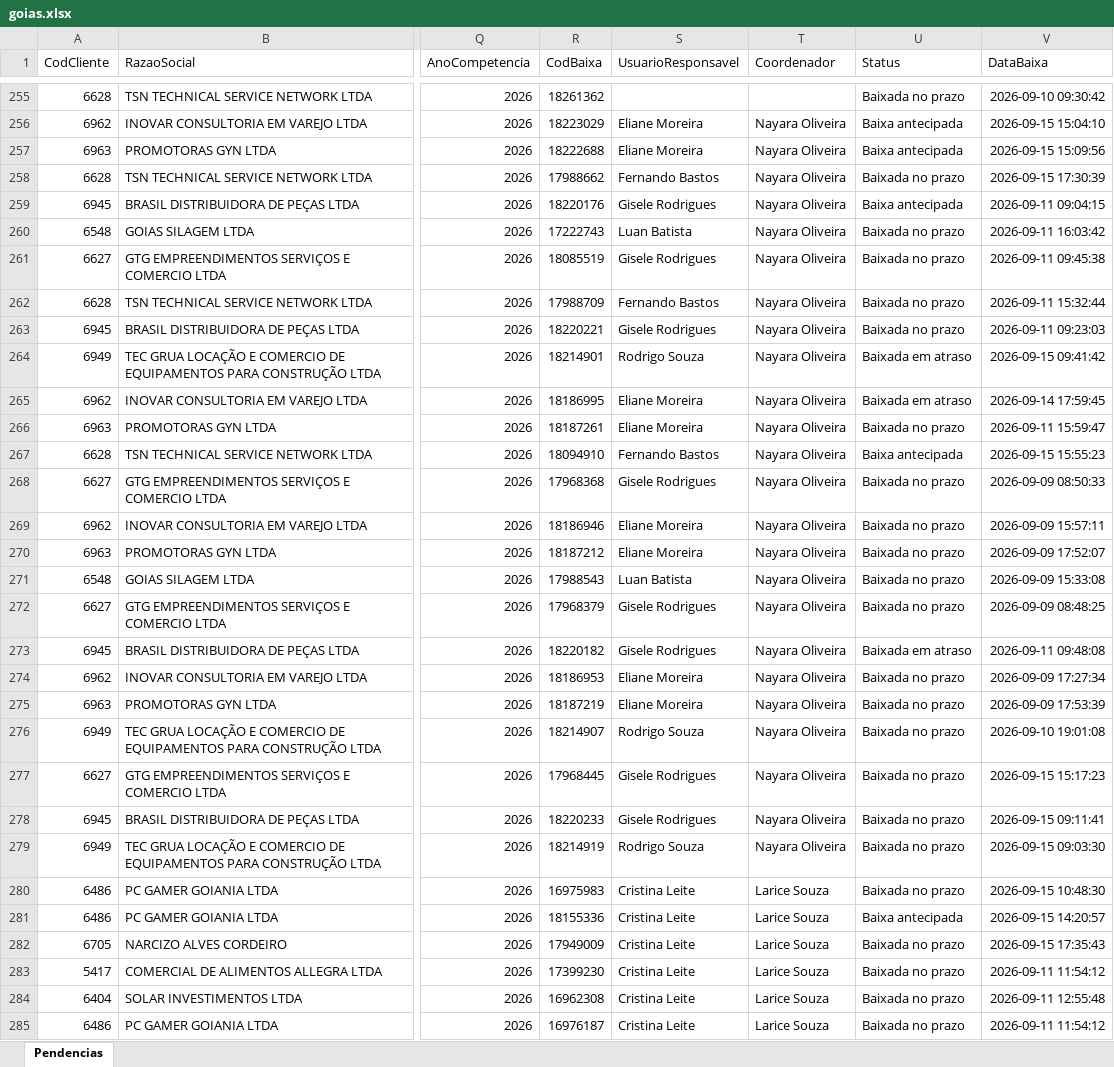
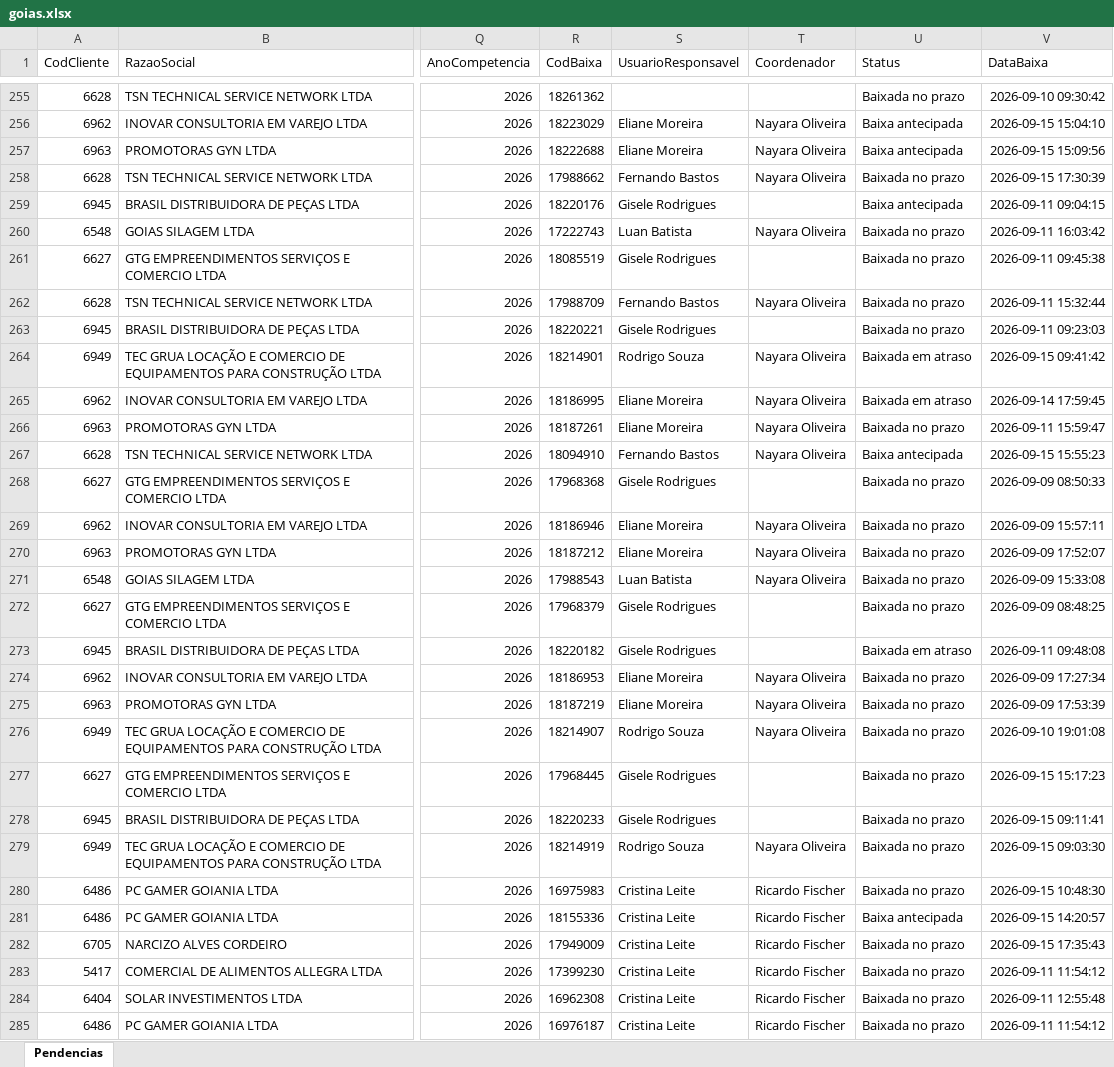
Before and after one commit to Controladoria-MG/Tarefas-baixadas, an Excel workbook: data/base/goias.xlsx, sheet Pendencias, drawn as a sheet; only a part is shown, gaps mark what is left out; values as stored, in another font and other column widths than the file's, no borders; the diff covers the shown part only; the diff names each change by its address in the sheet, - before the commit and + after, or states it on an @@ line.

```diff
--- a/data/base/goias.xlsx (sheet Pendencias)
+++ b/data/base/goias.xlsx (sheet Pendencias)
-T259 (Coordenador): Nayara Oliveira
+T259 (Coordenador): (empty)
-T261 (Coordenador): Nayara Oliveira
+T261 (Coordenador): (empty)
-T263 (Coordenador): Nayara Oliveira
+T263 (Coordenador): (empty)
-T268 (Coordenador): Nayara Oliveira
+T268 (Coordenador): (empty)
-T272:T273 (Coordenador): Nayara Oliveira
+T272:T273 (Coordenador): (empty)
-T277:T278 (Coordenador): Nayara Oliveira
+T277:T278 (Coordenador): (empty)
-T280:T285 (Coordenador): Larice Souza
+T280:T285 (Coordenador): Ricardo Fischer
```
Also changed, not shown: 102 edited cells elsewhere in this sheet, data/base/santos.xlsx, 3 other files.
